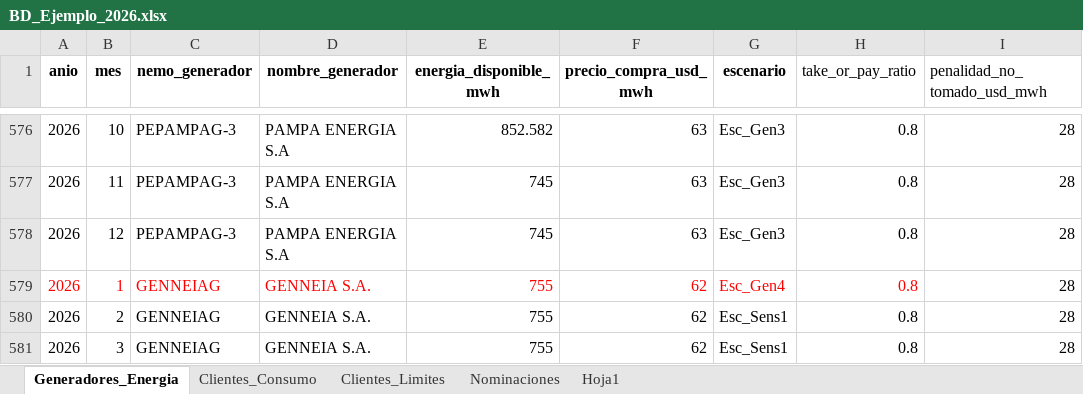
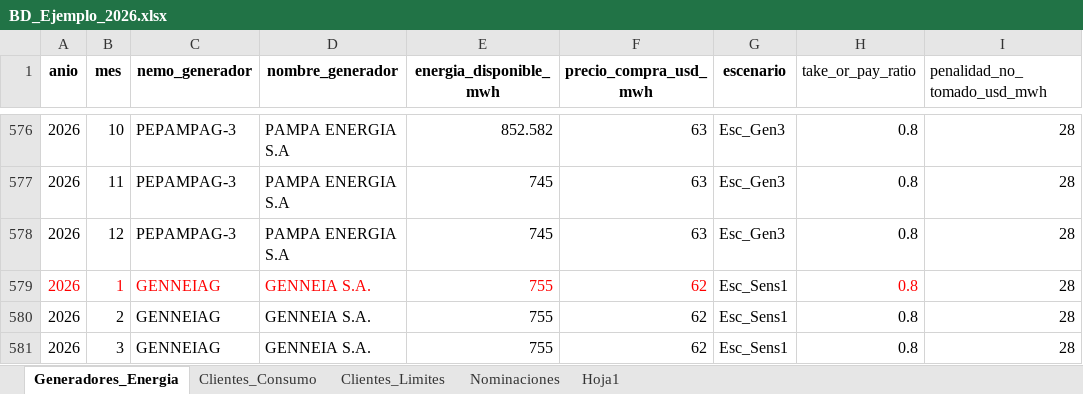
Before and after one commit to matufusaro/tesis-mater, an Excel workbook: data/BD_Ejemplo_2026.xlsx, sheet Generadores_Energia, drawn as a sheet; only a part is shown, gaps mark what is left out; values as stored, in another font and other column widths than the file's, no borders; the diff names each change by its address in the sheet, - before the commit and + after, or states it on an @@ line.

```diff
--- a/data/BD_Ejemplo_2026.xlsx (sheet Generadores_Energia)
+++ b/data/BD_Ejemplo_2026.xlsx (sheet Generadores_Energia)
-G579 (escenario): Esc_Gen4
+G579 (escenario): Esc_Sens1
-G579 text colour: #FF0000
+G579 text colour: black
```
Also changed, not shown: 7 other files.
